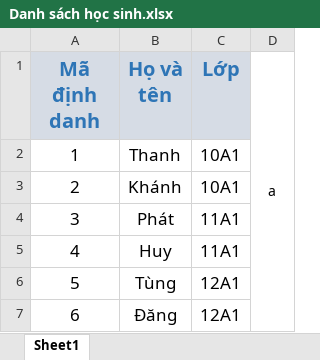
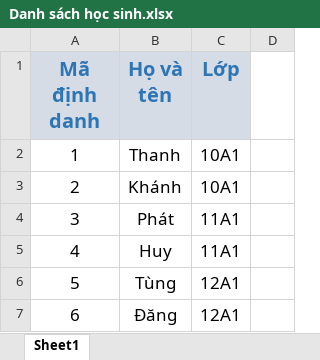
Before and after one commit to KjinLu/VEMS, an Excel workbook: client/public/Danh sách học sinh.xlsx, sheet Sheet1, drawn as a sheet; values as stored, in another font and other column widths than the file's, no borders; the diff names each change by its address in the sheet, - before the commit and + after, or states it on an @@ line.

```diff
--- a/client/public/Danh sách học sinh.xlsx (sheet Sheet1)
+++ b/client/public/Danh sách học sinh.xlsx (sheet Sheet1)
-D1: a
+D1: (empty)
-D1:D7 merged
```
Also changed, not shown: 4 other files.
